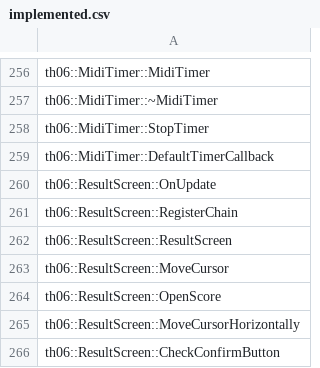
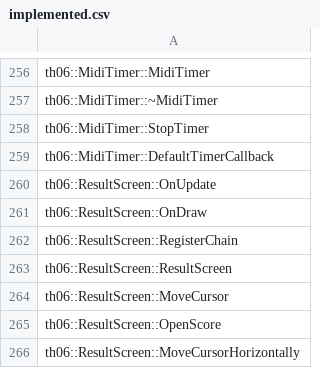
Before and after one commit to happyhavoc/th06, a CSV file: config/implemented.csv, drawn as a sheet; only a part is shown, gaps mark what is left out; the shorter side is filled out with more unchanged rows.

```diff
--- a/config/implemented.csv
+++ b/config/implemented.csv
@@ -260,2 +260,3 @@ th06::MidiTimer::DefaultTimerCallback
 th06::ResultScreen::OnUpdate
+th06::ResultScreen::OnDraw
 th06::ResultScreen::RegisterChain
```
Also changed, not shown: config/globals.csv, config/stubbed.csv, 5 other files.
